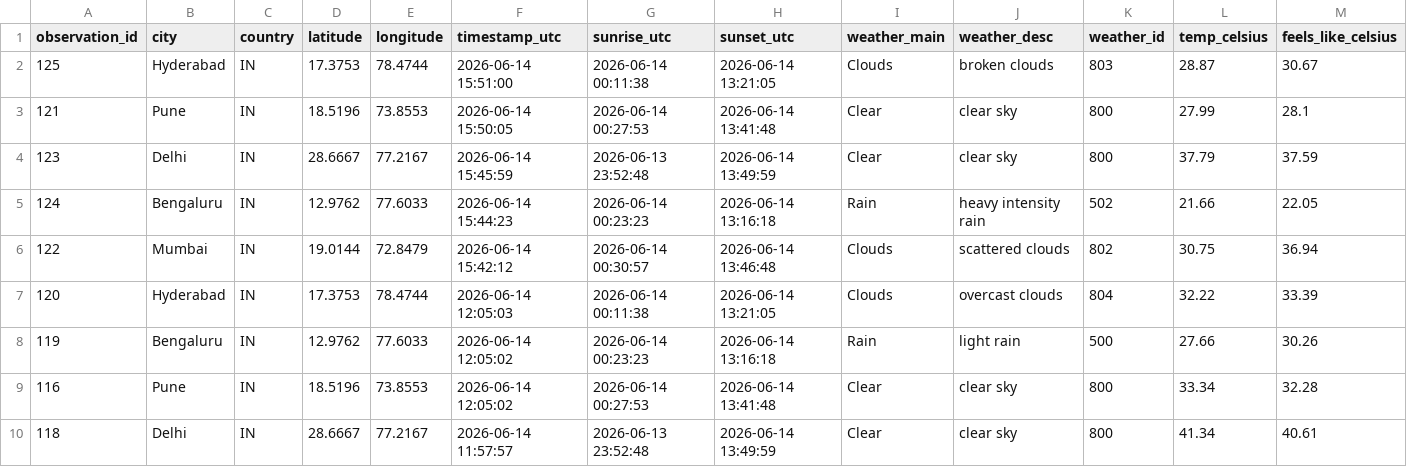
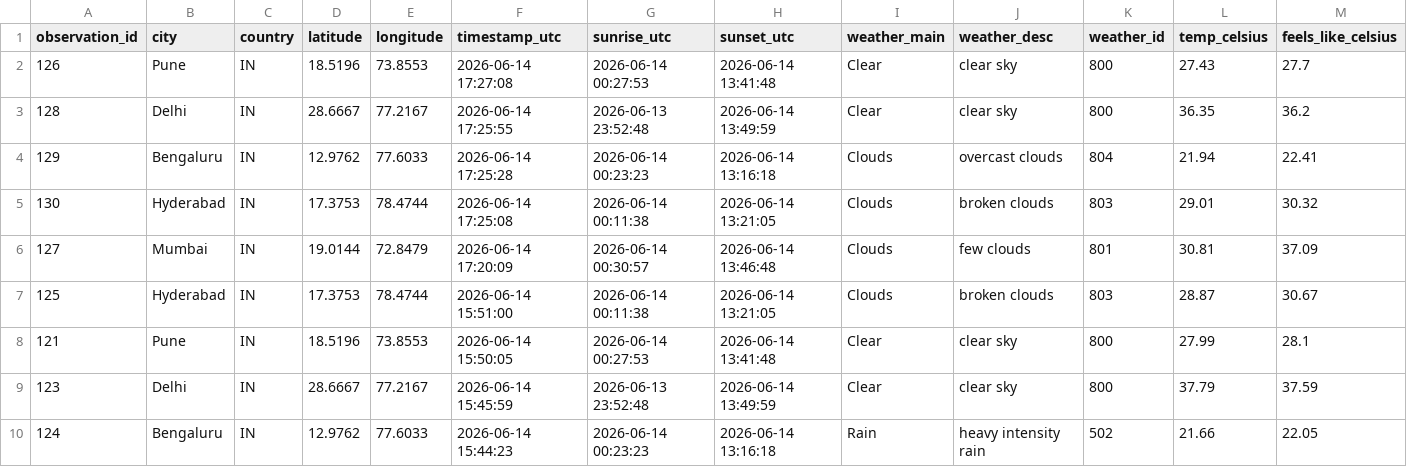
Before and after one commit to VijayGaike01/weather-analytics-pipeline, a CSV file: powerbi/weather_dataset.csv, drawn as a sheet; only a part is shown; the shorter side is filled out with more unchanged rows; rows hold the shown columns only; the diff names each change by its address in the sheet, - before the commit and + after, or states it on an @@ line.

```diff
--- a/powerbi/weather_dataset.csv
+++ b/powerbi/weather_dataset.csv
+row 2: 126 | Pune | IN | 18.5196 | 73.8553 | 2026-06-14 17:27:08 | 2026-06-14 00:27:53 | 2026-06-14 13:41:48 | Clear | clear sky | 800 | 27.43 | 27.7
+row 3: 128 | Delhi | IN | 28.6667 | 77.2167 | 2026-06-14 17:25:55 | 2026-06-13 23:52:48 | 2026-06-14 13:49:59 | Clear | clear sky | 800 | 36.35 | 36.2
+row 4: 129 | Bengaluru | IN | 12.9762 | 77.6033 | 2026-06-14 17:25:28 | 2026-06-14 00:23:23 | 2026-06-14 13:16:18 | Clouds | overcast clouds | 804 | 21.94 | 22.41
+row 5: 130 | Hyderabad | IN | 17.3753 | 78.4744 | 2026-06-14 17:25:08 | 2026-06-14 00:11:38 | 2026-06-14 13:21:05 | Clouds | broken clouds | 803 | 29.01 | 30.32
+row 6: 127 | Mumbai | IN | 19.0144 | 72.8479 | 2026-06-14 17:20:09 | 2026-06-14 00:30:57 | 2026-06-14 13:46:48 | Clouds | few clouds | 801 | 30.81 | 37.09
```
Also changed, not shown: 1 other file.
